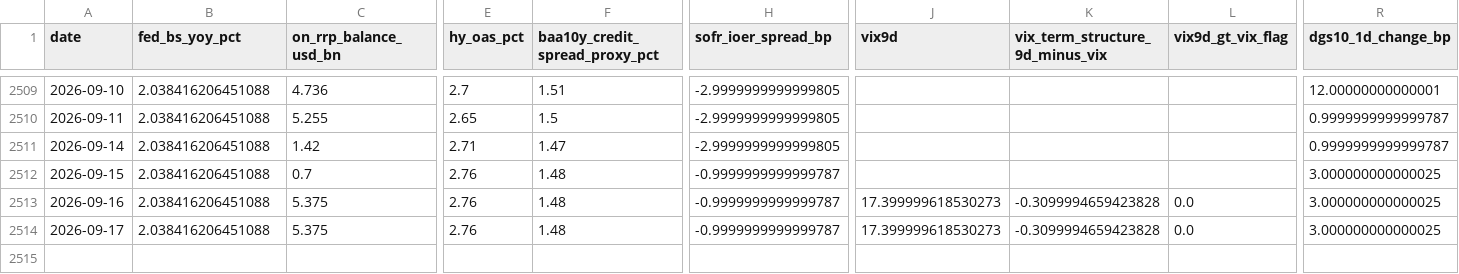
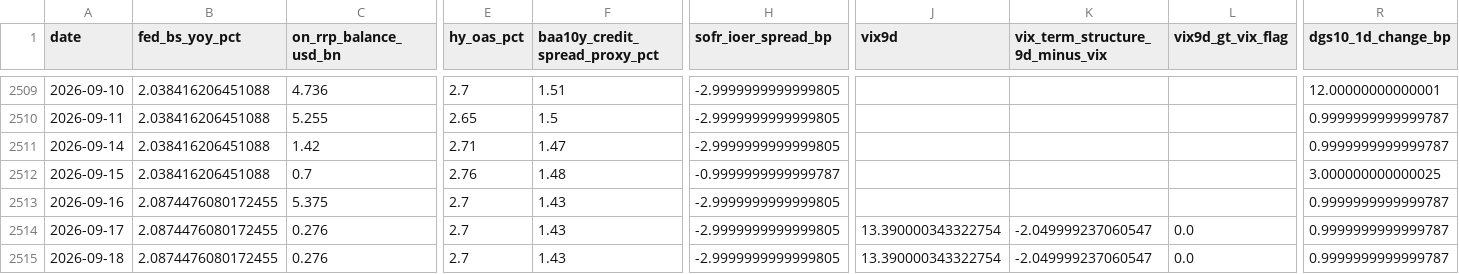
Before and after one commit to weiting1226/weiting1226.github.io, a CSV file: market-liquidity-monitor/data/market_liquidity_indicators.csv, drawn as a sheet; only a part is shown, gaps mark what is left out; rows hold the shown columns only; the diff covers the shown part only; the diff names each change by its address in the sheet, - before the commit and + after, or states it on an @@ line.

```diff
--- a/market-liquidity-monitor/data/market_liquidity_indicators.csv
+++ b/market-liquidity-monitor/data/market_liquidity_indicators.csv
-B2513:B2514 (fed_bs_yoy_pct): 2.038416206451088
+B2513:B2514 (fed_bs_yoy_pct): 2.0874476080172455
-E2513:E2514 (hy_oas_pct): 2.76
+E2513:E2514 (hy_oas_pct): 2.7
-F2513:F2514 (baa10y_credit_spread_proxy_pct): 1.48
+F2513:F2514 (baa10y_credit_spread_proxy_pct): 1.43
-H2513:H2514 (sofr_ioer_spread_bp): -0.9999999999999787
+H2513:H2514 (sofr_ioer_spread_bp): -2.9999999999999805
-J2513 (vix9d): 17.399999618530273
+J2513 (vix9d): (empty)
-K2513 (vix_term_structure_9d_minus_vix): -0.3099994659423828
+K2513 (vix_term_structure_9d_minus_vix): (empty)
-L2513 (vix9d_gt_vix_flag): 0.0
+L2513 (vix9d_gt_vix_flag): (empty)
-R2513:R2514 (dgs10_1d_change_bp): 3.000000000000025
+R2513:R2514 (dgs10_1d_change_bp): 0.9999999999999787
-C2514 (on_rrp_balance_usd_bn): 5.375
+C2514 (on_rrp_balance_usd_bn): 0.276
-J2514 (vix9d): 17.399999618530273
+J2514 (vix9d): 13.390000343322754
-K2514 (vix_term_structure_9d_minus_vix): -0.3099994659423828
+K2514 (vix_term_structure_9d_minus_vix): -2.049999237060547
+row 2515: 2026-09-18 | 2.0874476080172455 | 0.276 | 2.7 | 1.43 | -2.9999999999999805 | 13.390000343322754 | -2.049999237060547 | 0.0 | 0.9999999999999787
```
Also changed, not shown: 8 edited cells elsewhere in this file, market-liquidity-monitor/data/raw/dxy_fred_broad.csv, market-liquidity-monitor/data/raw/hy_oas.csv, 17 other files.
